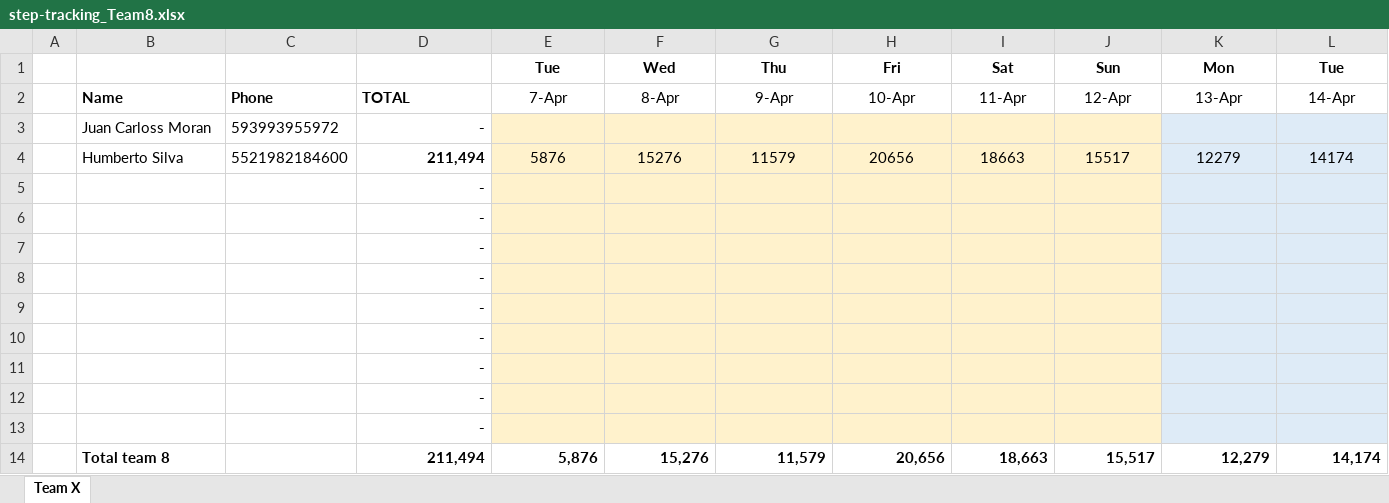
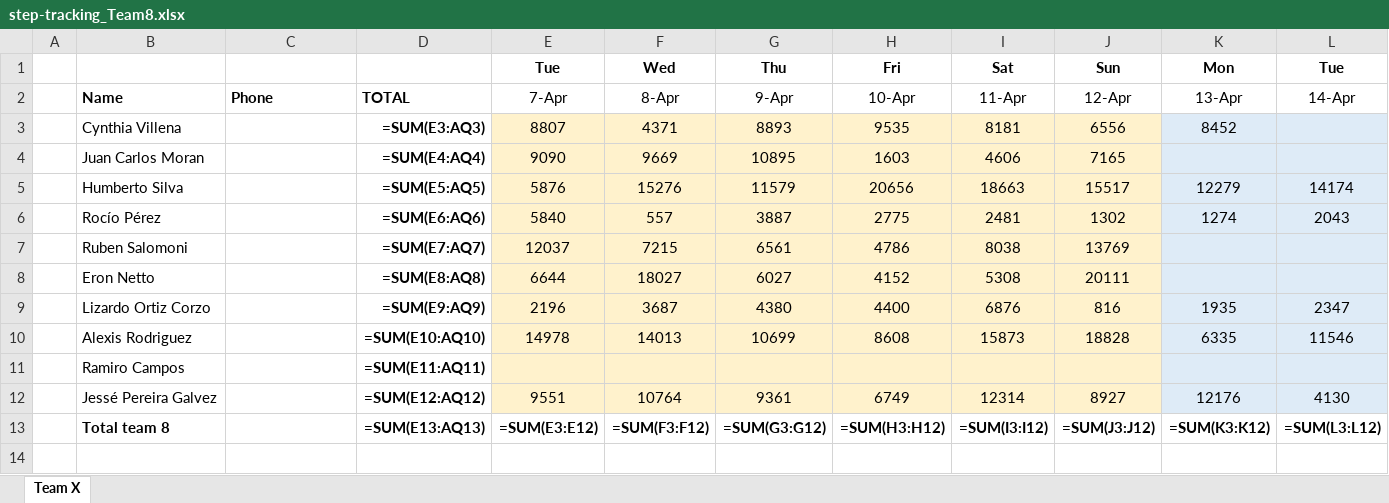
Before and after one commit to eronbfr/Team-8-STC-Nokia, an Excel workbook: step-tracking_Team8.xlsx, sheet Team X, drawn as a sheet; only a part is shown; values as stored, in another font and other column widths than the file's, no borders; formulas without a stored value are shown as written; removed rows and columns are numbered as before the commit, all else as after; rows hold the shown columns only; the diff names each change by its address in the sheet, - before the commit and + after, or states it on an @@ line.

```diff
--- a/step-tracking_Team8.xlsx (sheet Team X)
+++ b/step-tracking_Team8.xlsx (sheet Team X)
-row 3:  | Juan Carloss Moran | 593993955972 | -
+row 3:  | Cynthia Villena |  | =SUM(E3:AQ3) | 8807 | 4371 | 8893 | 9535 | 8181 | 6556 | 8452
+row 4:  | Juan Carlos Moran |  | =SUM(E4:AQ4) | 9090 | 9669 | 10895 | 1603 | 4606 | 7165
-C5: 5521982184600
+C5: (empty)
-D5: 211,494
+D5: =SUM(E5:AQ5)
-row 5:  |  |  | -
-row 6:  |  |  | -
-row 7:  |  |  | -
-row 8:  |  |  | -
-row 9:  |  |  | -
-row 10:  |  |  | -
-row 11:  |  |  | -
-row 12:  |  |  | -
-row 13:  |  |  | -
-row 14:  | Total team 8 |  | 211,494 | 5,876 | 15,276 | 11,579 | 20,656 | 18,663 | 15,517 | 12,279 | 14,174
+row 6:  | Rocío Pérez |  | =SUM(E6:AQ6) | 5840 | 557 | 3887 | 2775 | 2481 | 1302 | 1274 | 2043
+row 7:  | Ruben Salomoni |  | =SUM(E7:AQ7) | 12037 | 7215 | 6561 | 4786 | 8038 | 13769
+row 8:  | Eron Netto |  | =SUM(E8:AQ8) | 6644 | 18027 | 6027 | 4152 | 5308 | 20111
+row 9:  | Lizardo Ortiz Corzo |  | =SUM(E9:AQ9) | 2196 | 3687 | 4380 | 4400 | 6876 | 816 | 1935 | 2347
+row 10:  | Alexis Rodriguez |  | =SUM(E10:AQ10) | 14978 | 14013 | 10699 | 8608 | 15873 | 18828 | 6335 | 11546
+row 11:  | Ramiro Campos |  | =SUM(E11:AQ11)
+row 12:  | Jessé Pereira Galvez |  | =SUM(E12:AQ12) | 9551 | 10764 | 9361 | 6749 | 12314 | 8927 | 12176 | 4130
+row 13:  | Total team 8 |  | =SUM(E13:AQ13) | =SUM(E3:E12) | =SUM(F3:F12) | =SUM(G3:G12) | =SUM(H3:H12) | =SUM(I3:I12) | =SUM(J3:J12) | =SUM(K3:K12) | =SUM(L3:L12)
```
Also changed, not shown: 1 other file.
